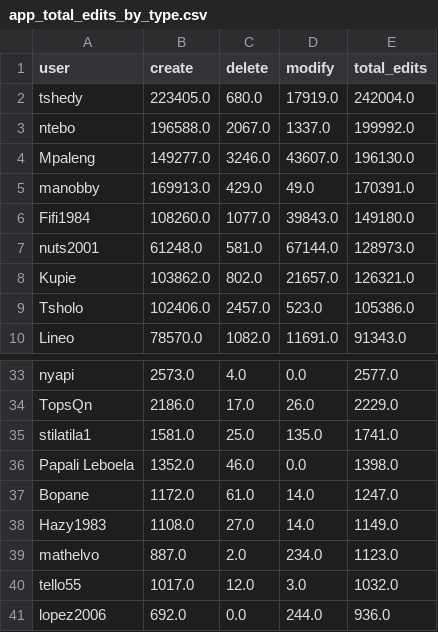
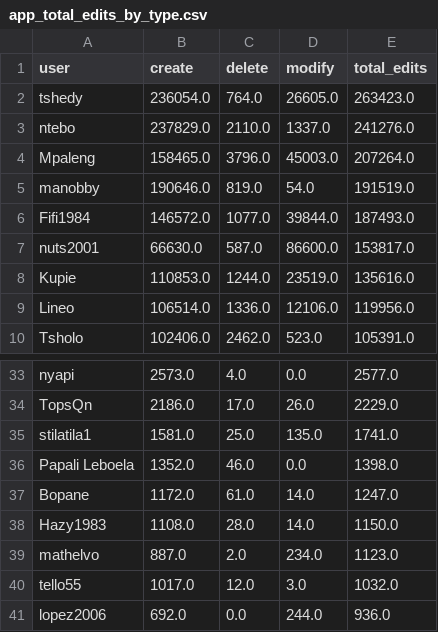
Before and after one commit to rustyb/osm-meta-util, a CSV file: app_total_edits_by_type.csv, drawn as a sheet; only a part is shown, gaps mark what is left out; the diff covers the shown part only.

```diff
--- a/app_total_edits_by_type.csv
+++ b/app_total_edits_by_type.csv
@@ -1,10 +1,10 @@
 user,create,delete,modify,total_edits
-tshedy,223405.0,680.0,17919.0,242004.0
-ntebo,196588.0,2067.0,1337.0,199992.0
-Mpaleng,149277.0,3246.0,43607.0,196130.0
-manobby,169913.0,429.0,49.0,170391.0
-Fifi1984,108260.0,1077.0,39843.0,149180.0
-nuts2001,61248.0,581.0,67144.0,128973.0
-Kupie,103862.0,802.0,21657.0,126321.0
-Tsholo,102406.0,2457.0,523.0,105386.0
-Lineo,78570.0,1082.0,11691.0,91343.0
+tshedy,236054.0,764.0,26605.0,263423.0
+ntebo,237829.0,2110.0,1337.0,241276.0
+Mpaleng,158465.0,3796.0,45003.0,207264.0
+manobby,190646.0,819.0,54.0,191519.0
+Fifi1984,146572.0,1077.0,39844.0,187493.0
+nuts2001,66630.0,587.0,86600.0,153817.0
+Kupie,110853.0,1244.0,23519.0,135616.0
+Lineo,106514.0,1336.0,12106.0,119956.0
+Tsholo,102406.0,2462.0,523.0,105391.0
@@ -37,3 +37,3 @@ Papali Leboela,1352.0,46.0,0.0,1398.0
 Bopane,1172.0,61.0,14.0,1247.0
-Hazy1983,1108.0,27.0,14.0,1149.0
+Hazy1983,1108.0,28.0,14.0,1150.0
 mathelvo,887.0,2.0,234.0,1123.0
```
Also changed, not shown: 2 added rows, 2 removed rows and 33 edited cells elsewhere in this file, csv/district_rannking.csv, montly_app_tracking.csv, 1 other file.
